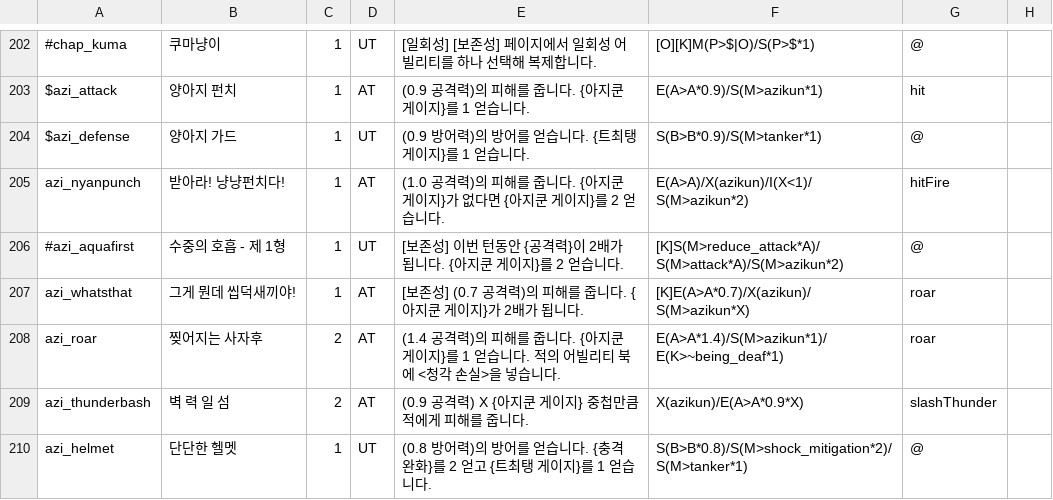
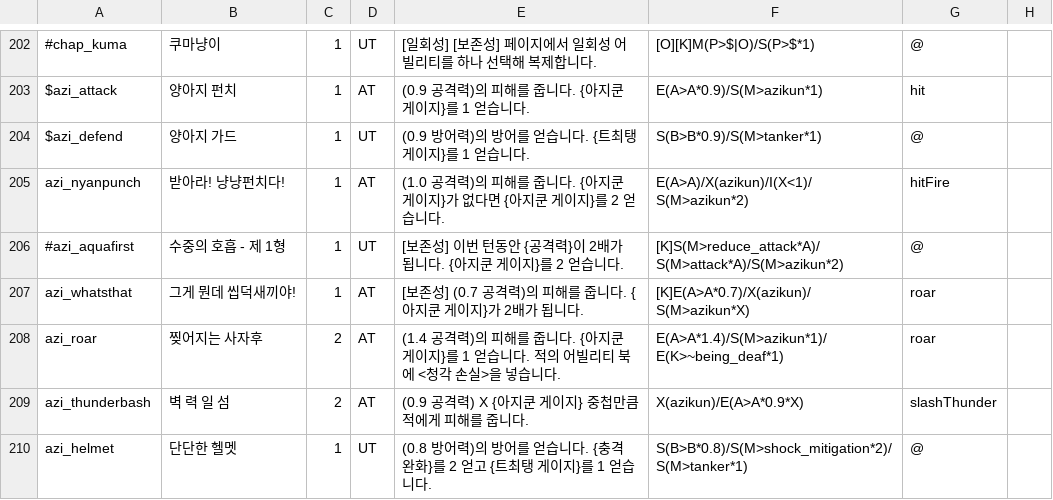
Before and after one commit to RMKroar/Streamers-Rise, a CSV file: character_ability.csv, drawn as a sheet; only a part is shown, gaps mark what is left out; the diff names each change by its address in the sheet, - before the commit and + after, or states it on an @@ line.

Commit message:
Update character_ability.csv

```diff
--- a/character_ability.csv
+++ b/character_ability.csv
-A204: $azi_defense
+A204: $azi_defend
```
